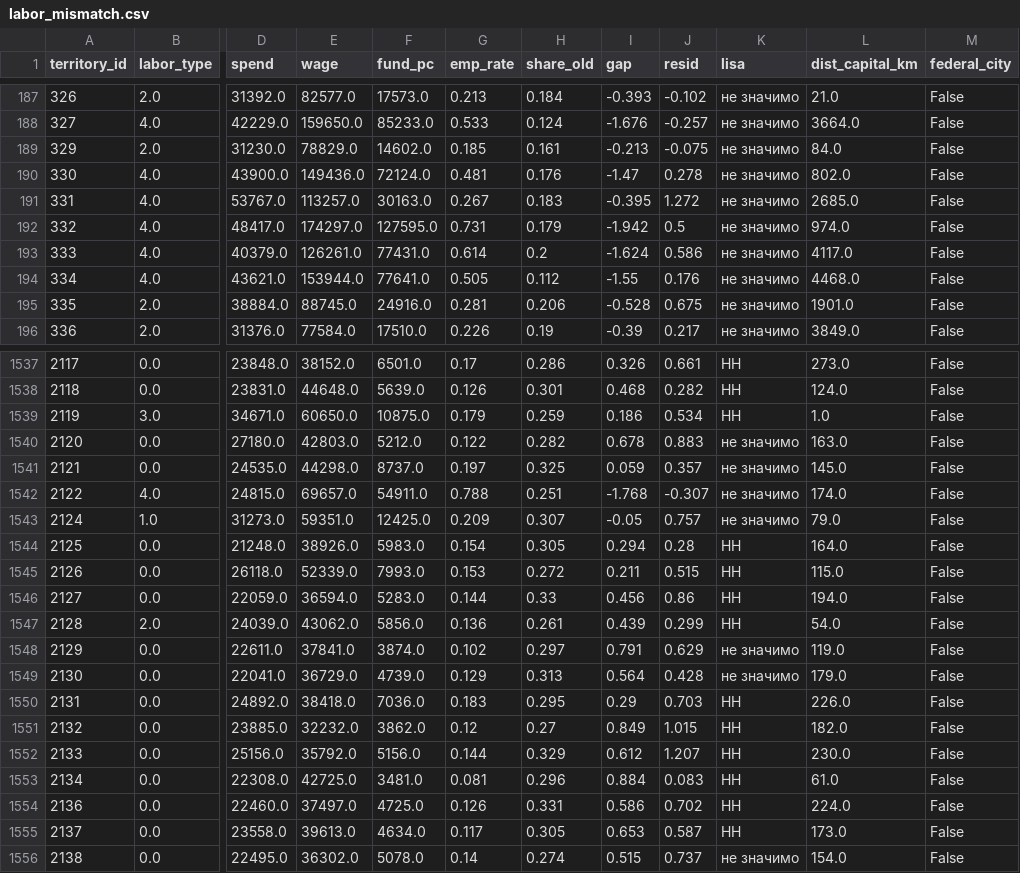
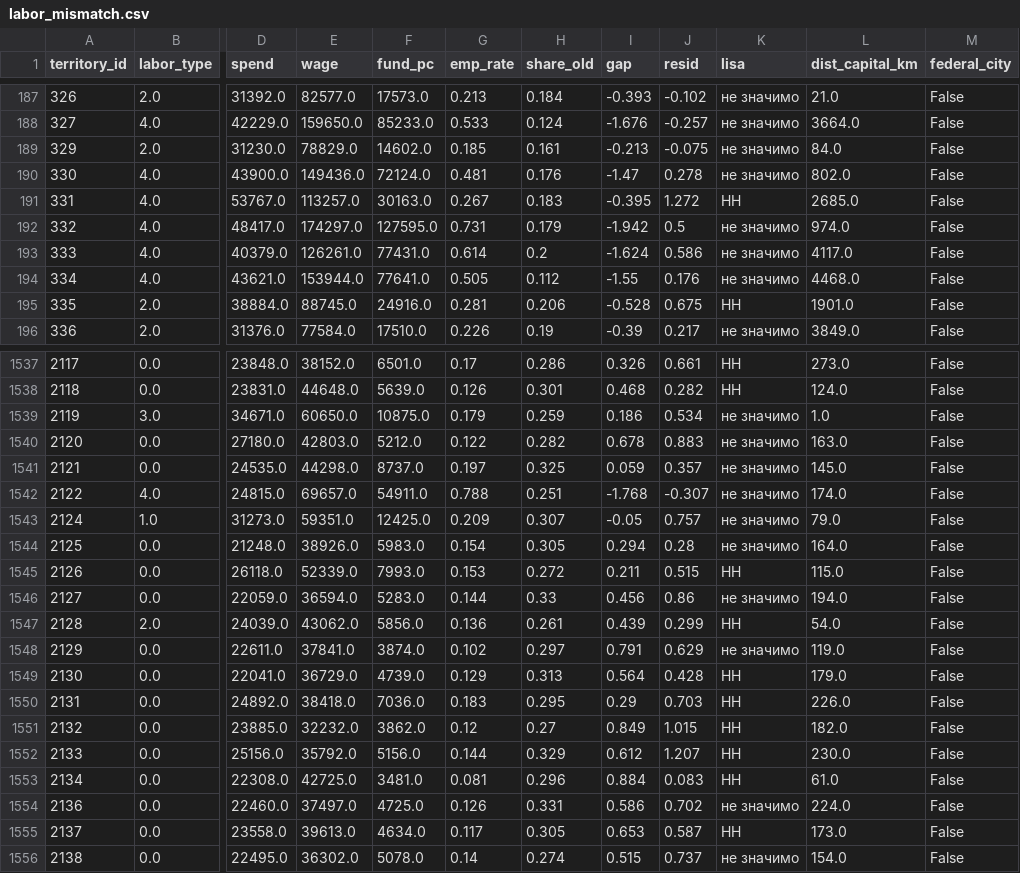
Before and after one commit to shko2991/sberindex-local-economies, a CSV file: data/processed/labor_mismatch.csv, drawn as a sheet; only a part is shown, gaps mark what is left out; the diff covers the shown part only; the diff names each change by its address in the sheet, - before the commit and + after, or states it on an @@ line.

```diff
--- a/data/processed/labor_mismatch.csv
+++ b/data/processed/labor_mismatch.csv
-K191 (lisa): не значимо
+K191 (lisa): HH
-K195 (lisa): не значимо
+K195 (lisa): HH
-K1539 (lisa): HH
+K1539 (lisa): не значимо
-K1544 (lisa): HH
+K1544 (lisa): не значимо
-K1546 (lisa): HH
+K1546 (lisa): не значимо
-K1549 (lisa): не значимо
+K1549 (lisa): HH
-K1554 (lisa): HH
+K1554 (lisa): не значимо
```
Also changed, not shown: 49 edited cells elsewhere in this file, data/processed/cases.csv, 13 other files.
